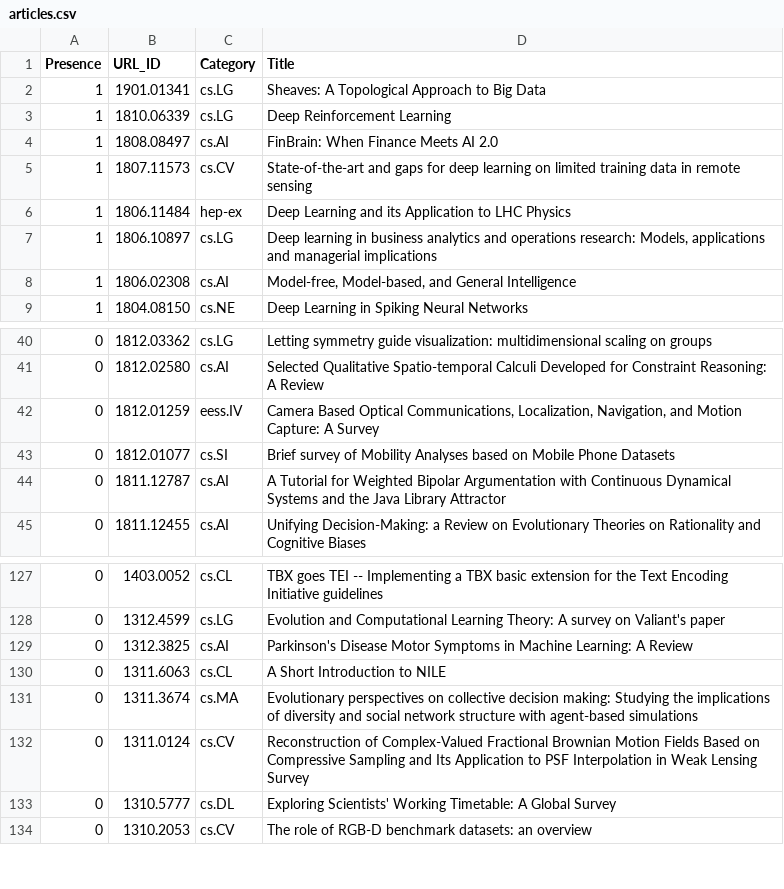
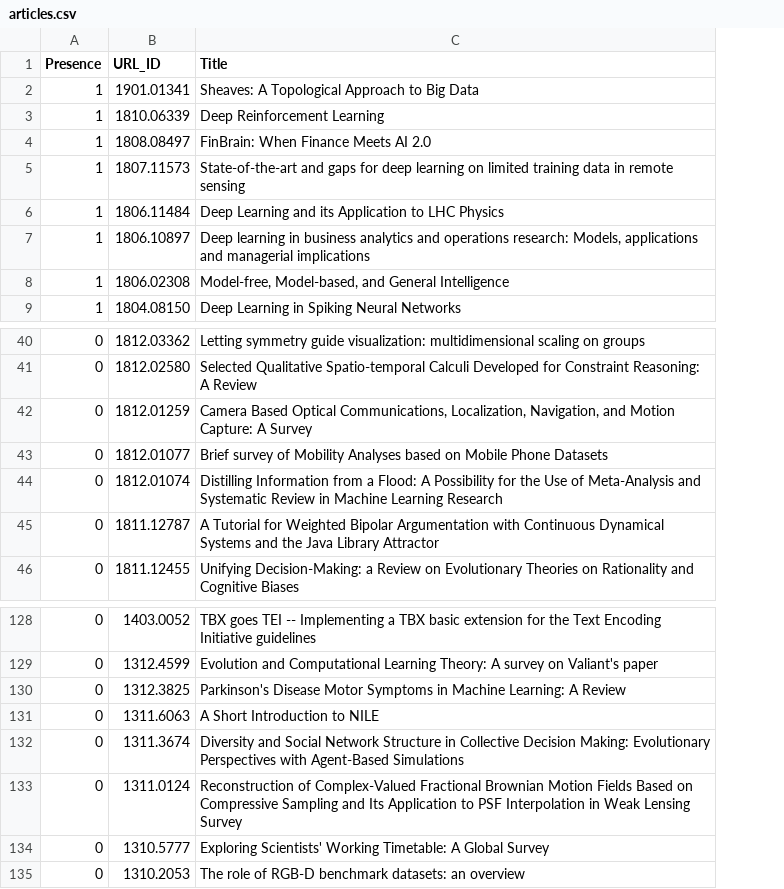
Before and after one commit to ml-feeds/arxiv-ml-reviews, a CSV file: arxivmlrev/_config/articles.csv, drawn as a sheet; only a part is shown, gaps mark what is left out; removed rows and columns are numbered as before the commit, all else as after; the diff names each change by its address in the sheet, - before the commit and + after, or states it on an @@ line.

Commit message:
Blacklist 1812.01074 and remove Category column

```diff
--- a/arxivmlrev/_config/articles.csv
+++ b/arxivmlrev/_config/articles.csv
-column C (Category), rows 2-9: cs.LG | cs.LG | cs.AI | cs.CV | hep-ex | cs.LG | cs.AI | cs.NE; rows 40-45: cs.LG | cs.AI | eess.IV | cs.SI | cs.AI | cs.AI; rows 127-134: cs.CL | cs.LG | cs.AI | cs.CL | cs.MA | cs.CV | cs.DL | cs.CV
+row 44: 0 | 1812.01074 | Distilling Information from a Flood: A Possibility for the Use of Meta-Analysis and Systematic Review in Machine Learning Research
-C132 (Title): Evolutionary perspectives on collective decision making: Studying the implications of diversity and social network structure with agent-based simulations
+C132 (Title): Diversity and Social Network Structure in Collective Decision Making: Evolutionary Perspectives with Agent-Based Simulations
```
Also changed, not shown: 1 other file.
